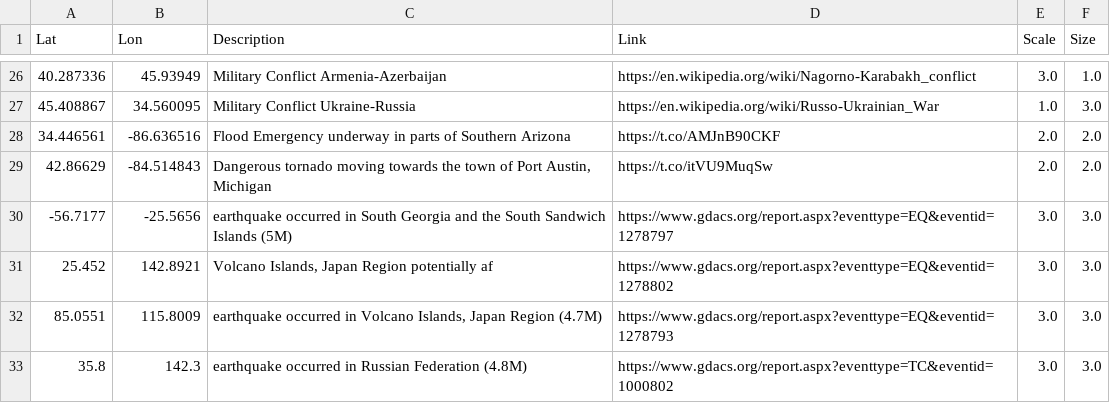
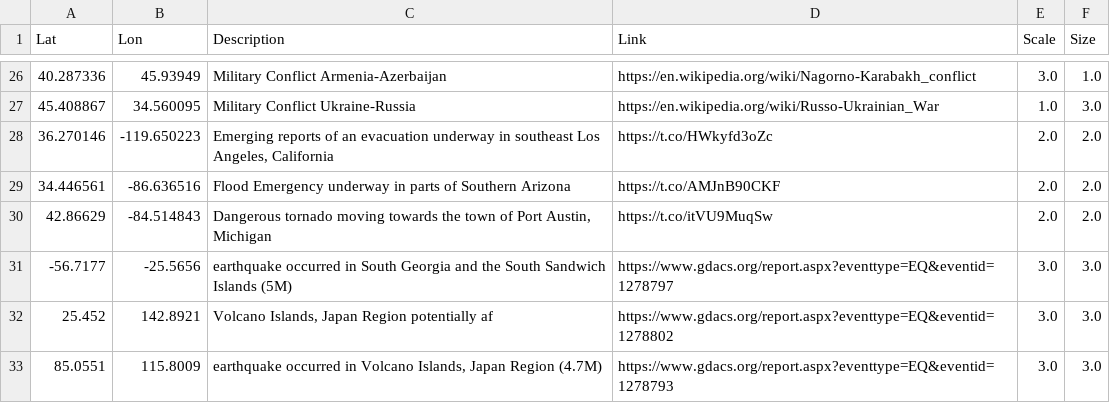
Before and after one commit to antonio-hickey/gDash, a CSV file: data/events/dataset.csv, drawn as a sheet; only a part is shown, gaps mark what is left out; the shorter side is filled out with more unchanged rows.

Commit message:
Automated Data Update

```diff
--- a/data/events/dataset.csv
+++ b/data/events/dataset.csv
@@ -27,2 +27,3 @@ Lat,Lon,Description,Link,Scale,Size
 45.408867,34.560095,Military Conflict Ukraine-Russia,https://en.wikipedia.org/wiki/Russo-Ukrainian_War,1.0,3.0
+36.270146,-119.650223,"Emerging reports of an evacuation underway in southeast Los Angeles, California",https://t.co/HWkyfd3oZc,2.0,2.0
 34.446561,-86.636516,Flood Emergency underway in parts of Southern Arizona,https://t.co/AMJnB90CKF,2.0,2.0
```
